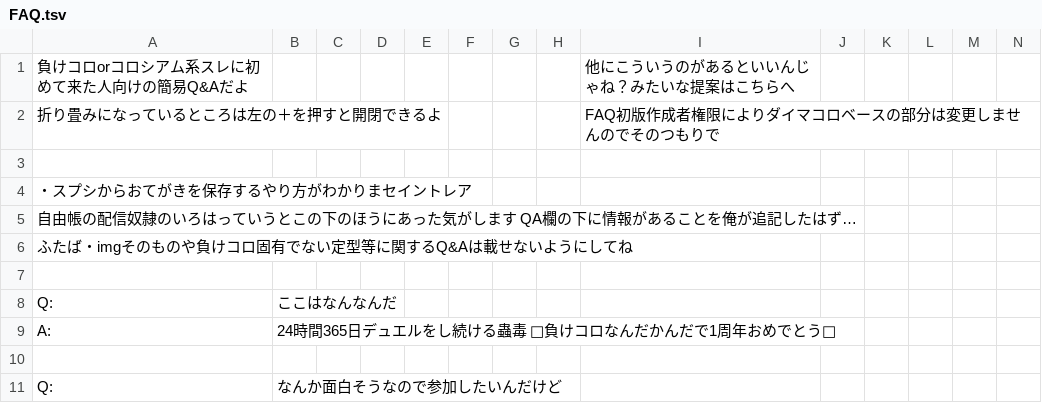
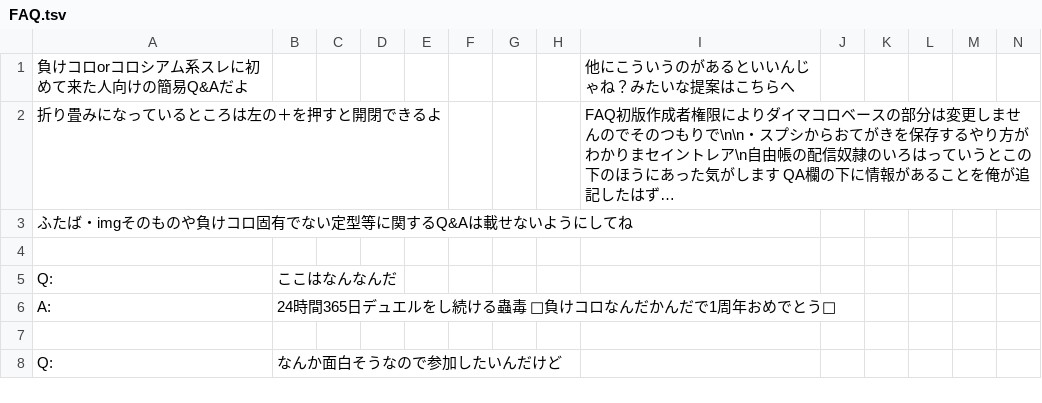
Before and after one commit to fairy-of-makecolo/backup-makekoro, a TSV file: backup/10fX-tYd2C5JtpzxNado6Zb5MD1xswwHUIghkmXJxlfA/FAQ.tsv, drawn as a sheet; only a part is shown; rows hold the shown columns only; the diff names each change by its address in the sheet, - before the commit and + after, or states it on an @@ line.

```diff
--- a/backup/10fX-tYd2C5JtpzxNado6Zb5MD1xswwHUIghkmXJxlfA/FAQ.tsv
+++ b/backup/10fX-tYd2C5JtpzxNado6Zb5MD1xswwHUIghkmXJxlfA/FAQ.tsv
-I2: …つもりで
+I2: …つもりで\n\n・スプシからおてがきを保存するやり方がわかりまセイントレア\n自由帳の配信奴隷のいろはっていうとこの下のほうにあった気がします QA欄の下に情報があることを俺が追記したはず…
-row 3: (empty)
-row 4: ・スプシからおてがきを保存するやり方がわかりまセイントレア
-row 5: 自由帳の配信奴隷のいろはっていうとこの下のほうにあった気がします QA欄の下に情報があることを俺が追記したはず…
```
Also changed, not shown: backup/10fX-tYd2C5JtpzxNado6Zb5MD1xswwHUIghkmXJxlfA/【記入用】記録 S20.tsv, backup/10fX-tYd2C5JtpzxNado6Zb5MD1xswwHUIghkmXJxlfA/【閲覧用】現シーズン連敗順一覧.tsv, 4 other files.
